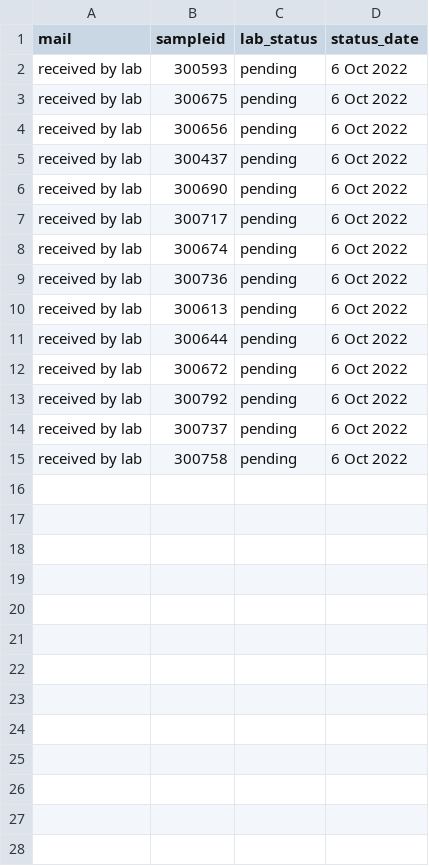
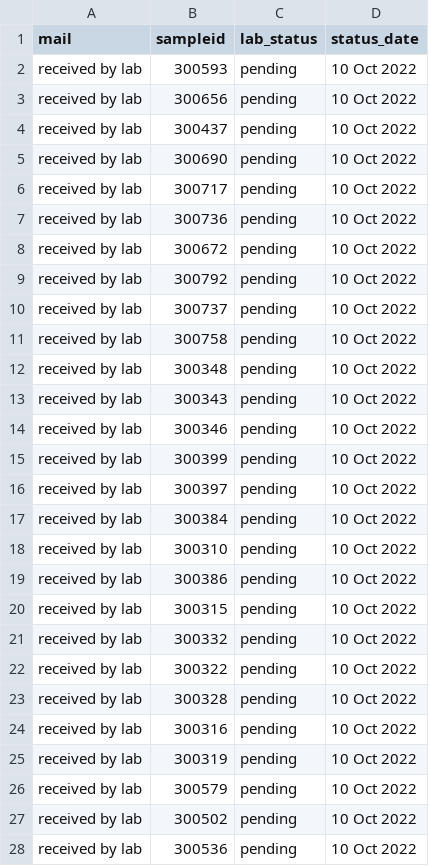
Before and after one commit to opioiddatalab/drugchecking, a CSV file: status/pending.csv, drawn as a sheet; only a part is shown; the diff covers the shown part only.

Commit message:
Update pending.csv

```diff
--- a/status/pending.csv
+++ b/status/pending.csv
@@ -1,15 +1,28 @@
 mail,sampleid,lab_status,status_date
-"received by lab","300593","pending"," 6 Oct 2022"
-"received by lab","300675","pending"," 6 Oct 2022"
-"received by lab","300656","pending"," 6 Oct 2022"
-"received by lab","300437","pending"," 6 Oct 2022"
-"received by lab","300690","pending"," 6 Oct 2022"
-"received by lab","300717","pending"," 6 Oct 2022"
-"received by lab","300674","pending"," 6 Oct 2022"
-"received by lab","300736","pending"," 6 Oct 2022"
-"received by lab","300613","pending"," 6 Oct 2022"
-"received by lab","300644","pending"," 6 Oct 2022"
-"received by lab","300672","pending"," 6 Oct 2022"
-"received by lab","300792","pending"," 6 Oct 2022"
-"received by lab","300737","pending"," 6 Oct 2022"
-"received by lab","300758","pending"," 6 Oct 2022"
+"received by lab","300593","pending","10 Oct 2022"
+"received by lab","300656","pending","10 Oct 2022"
+"received by lab","300437","pending","10 Oct 2022"
+"received by lab","300690","pending","10 Oct 2022"
+"received by lab","300717","pending","10 Oct 2022"
+"received by lab","300736","pending","10 Oct 2022"
+"received by lab","300672","pending","10 Oct 2022"
+"received by lab","300792","pending","10 Oct 2022"
+"received by lab","300737","pending","10 Oct 2022"
+"received by lab","300758","pending","10 Oct 2022"
+"received by lab","300348","pending","10 Oct 2022"
+"received by lab","300343","pending","10 Oct 2022"
+"received by lab","300346","pending","10 Oct 2022"
+"received by lab","300399","pending","10 Oct 2022"
+"received by lab","300397","pending","10 Oct 2022"
+"received by lab","300384","pending","10 Oct 2022"
+"received by lab","300310","pending","10 Oct 2022"
+"received by lab","300386","pending","10 Oct 2022"
+"received by lab","300315","pending","10 Oct 2022"
+"received by lab","300332","pending","10 Oct 2022"
+"received by lab","300322","pending","10 Oct 2022"
+"received by lab","300328","pending","10 Oct 2022"
+"received by lab","300316","pending","10 Oct 2022"
+"received by lab","300319","pending","10 Oct 2022"
+"received by lab","300579","pending","10 Oct 2022"
+"received by lab","300502","pending","10 Oct 2022"
+"received by lab","300536","pending","10 Oct 2022"
```
Also changed, not shown: 4 added rows elsewhere in this file.
